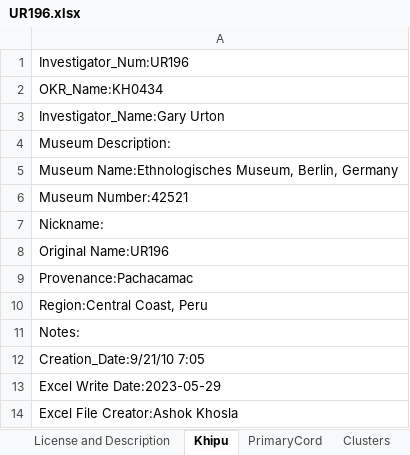
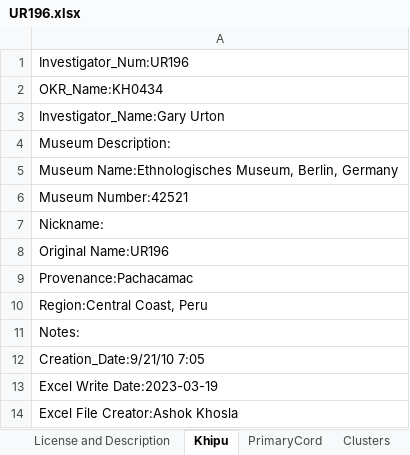
Before and after one commit to khipufieldguide/data-science-khipu-article, an Excel workbook: data/KFG_DB_Excel/UR196.xlsx, sheet Khipu, drawn as a sheet; values as stored, in another font and other column widths than the file's, no borders; the diff names each change by its address in the sheet, - before the commit and + after, or states it on an @@ line.

```diff
--- a/data/KFG_DB_Excel/UR196.xlsx (sheet Khipu)
+++ b/data/KFG_DB_Excel/UR196.xlsx (sheet Khipu)
-A13: Excel Write Date:2023-05-29
+A13: Excel Write Date:2023-03-19
```
Also changed, not shown: sheet Cords, sheet Clusters, sheet Notes, data/KFG_DB_Excel/AS069.xlsx, data/KFG_DB_Excel/AS075.xlsx, 2 other files.
